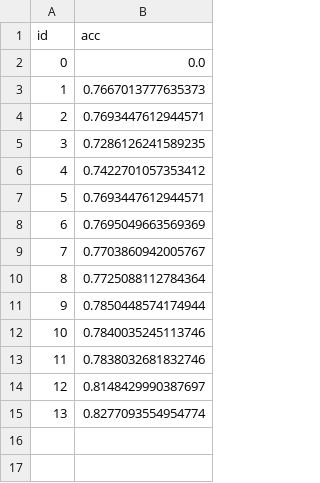
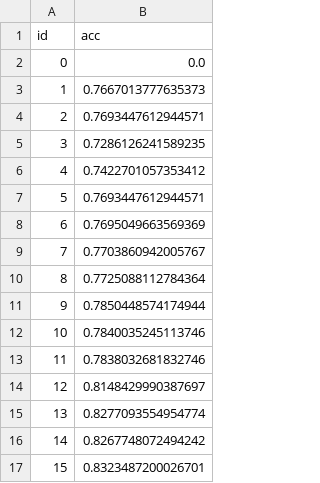
Before and after one commit to gt22/sber-2019, a CSV file: catboost_score.csv, drawn as a sheet.

Commit message:
Damage target, 0.832 score

```diff
--- a/catboost_score.csv
+++ b/catboost_score.csv
@@ -15 +15,3 @@ id,acc
 13,0.8277093554954774
+14,0.8267748072494242
+15,0.8323487200026701
```
Also changed, not shown: 2 other files.
